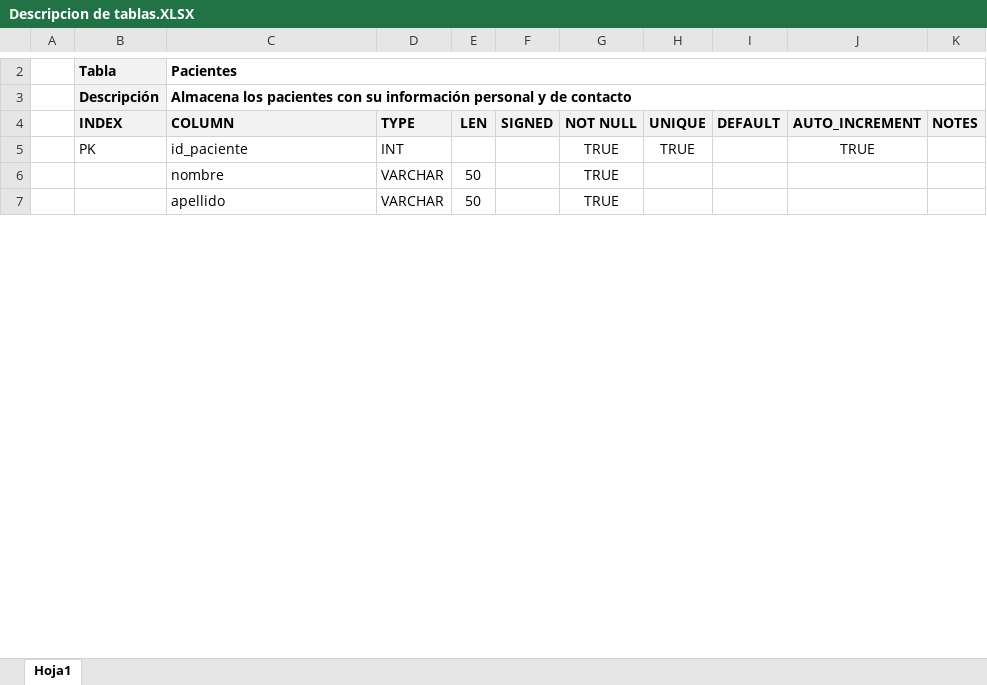
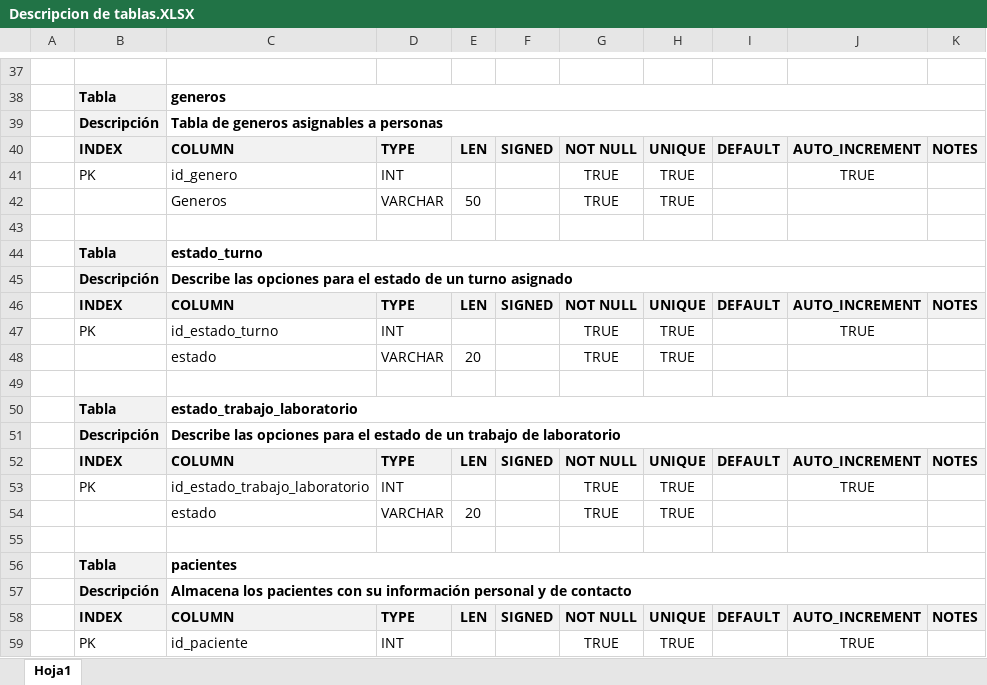
Before and after one commit to lbenav90/fymdentalSQL, an Excel workbook: Descripcion de tablas.XLSX, sheet Hoja1, drawn as a sheet; only a part is shown, gaps mark what is left out; the shorter side is filled out with more unchanged rows; values as stored, in another font and other column widths than the file's, no borders; addresses are those after the commit; the diff covers the shown part only; the diff names each change by its address in the sheet, - before the commit and + after, or states it on an @@ line.

Commit message:
Subida para segunda preentrega

```diff
--- a/Descripcion de tablas.XLSX (sheet Hoja1)
+++ b/Descripcion de tablas.XLSX (sheet Hoja1)
+row 37: (empty)
+row 38:  | Tabla | generos
+row 39:  | Descripción | Tabla de generos asignables a personas
+row 40:  | INDEX | COLUMN | TYPE | LEN | SIGNED | NOT NULL | UNIQUE | DEFAULT | AUTO_INCREMENT | NOTES
+row 41:  | PK | id_genero | INT |  |  | TRUE | TRUE |  | TRUE
+row 42:  |  | Generos | VARCHAR | 50 |  | TRUE | TRUE
+row 43: (empty)
+row 44:  | Tabla | estado_turno
+row 45:  | Descripción | Describe las opciones para el estado de un turno asignado
+row 46:  | INDEX | COLUMN | TYPE | LEN | SIGNED | NOT NULL | UNIQUE | DEFAULT | AUTO_INCREMENT | NOTES
+row 47:  | PK | id_estado_turno | INT |  |  | TRUE | TRUE |  | TRUE
+row 48:  |  | estado | VARCHAR | 20 |  | TRUE | TRUE
+row 49: (empty)
+row 50:  | Tabla | estado_trabajo_laboratorio
+row 51:  | Descripción | Describe las opciones para el estado de un trabajo de laboratorio
+row 52:  | INDEX | COLUMN | TYPE | LEN | SIGNED | NOT NULL | UNIQUE | DEFAULT | AUTO_INCREMENT | NOTES
+row 53:  | PK | id_estado_trabajo_laboratorio | INT |  |  | TRUE | TRUE |  | TRUE
+row 54:  |  | estado | VARCHAR | 20 |  | TRUE | TRUE
+row 55: (empty)
-C56: Pacientes
+C56: pacientes
```
Also changed, not shown: 54 added rows, 69 removed rows, 19 moved rows and 17 edited cells elsewhere in this sheet, 4 other files.
